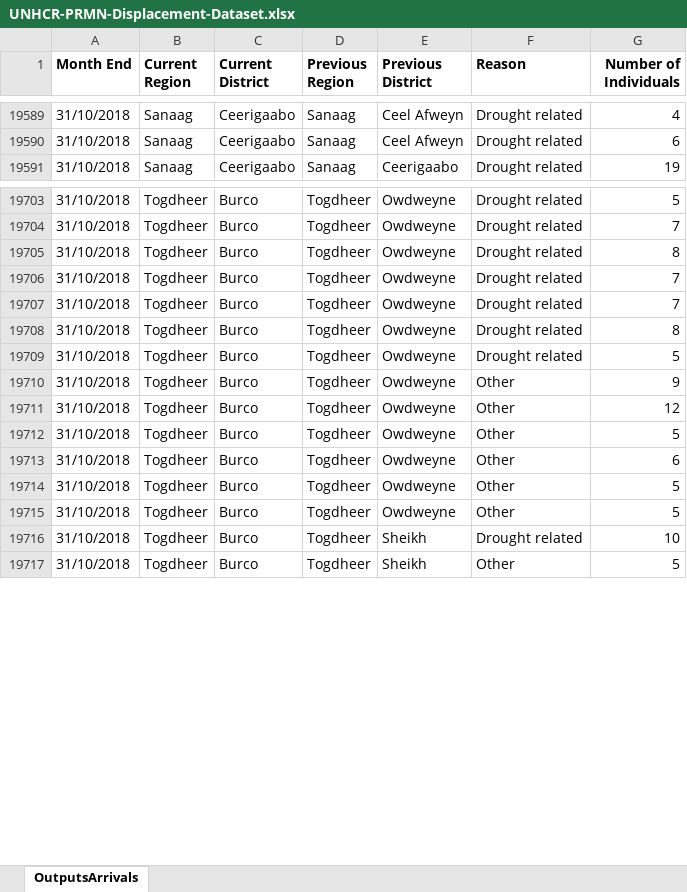
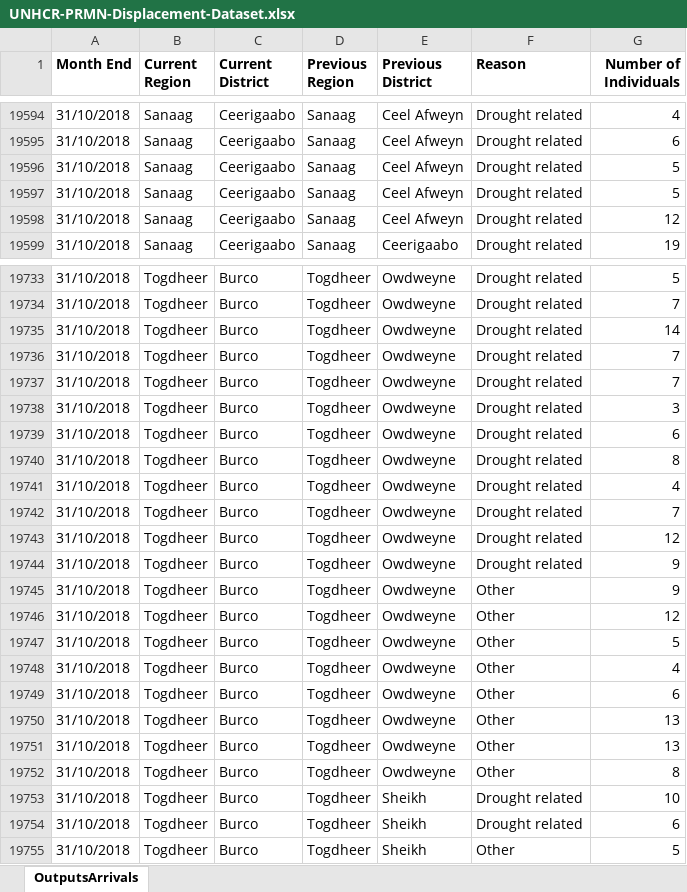
Before and after one commit to unhcr/dataviz-somalia-prmn, an Excel workbook: data/UNHCR-PRMN-Displacement-Dataset.xlsx, sheet OutputsArrivals, drawn as a sheet; only a part is shown, gaps mark what is left out; values as stored, in another font and other column widths than the file's, no borders; charts and pictures not drawn; addresses are those after the commit; the diff covers the shown part only; the diff names each change by its address in the sheet, - before the commit and + after, or states it on an @@ line.

```diff
--- a/data/UNHCR-PRMN-Displacement-Dataset.xlsx (sheet OutputsArrivals)
+++ b/data/UNHCR-PRMN-Displacement-Dataset.xlsx (sheet OutputsArrivals)
+row 19596: 31/10/2018 | Sanaag | Ceerigaabo | Sanaag | Ceel Afweyn | Drought related | 5
+row 19597: 31/10/2018 | Sanaag | Ceerigaabo | Sanaag | Ceel Afweyn | Drought related | 5
+row 19598: 31/10/2018 | Sanaag | Ceerigaabo | Sanaag | Ceel Afweyn | Drought related | 12
-G19735 (Number of Individuals): 8
+G19735 (Number of Individuals): 14
+row 19738: 31/10/2018 | Togdheer | Burco | Togdheer | Owdweyne | Drought related | 3
+row 19739: 31/10/2018 | Togdheer | Burco | Togdheer | Owdweyne | Drought related | 6
-G19741 (Number of Individuals): 5
+G19741 (Number of Individuals): 4
+row 19742: 31/10/2018 | Togdheer | Burco | Togdheer | Owdweyne | Drought related | 7
+row 19743: 31/10/2018 | Togdheer | Burco | Togdheer | Owdweyne | Drought related | 12
+row 19744: 31/10/2018 | Togdheer | Burco | Togdheer | Owdweyne | Drought related | 9
+row 19748: 31/10/2018 | Togdheer | Burco | Togdheer | Owdweyne | Other | 4
-G19750:G19751 (Number of Individuals): 5
+G19750:G19751 (Number of Individuals): 13
+row 19752: 31/10/2018 | Togdheer | Burco | Togdheer | Owdweyne | Other | 8
+row 19754: 31/10/2018 | Togdheer | Burco | Togdheer | Sheikh | Drought related | 6
```
Also changed, not shown: 30 added rows, 2 removed rows and 8 edited cells elsewhere in this sheet, 1 other file.
